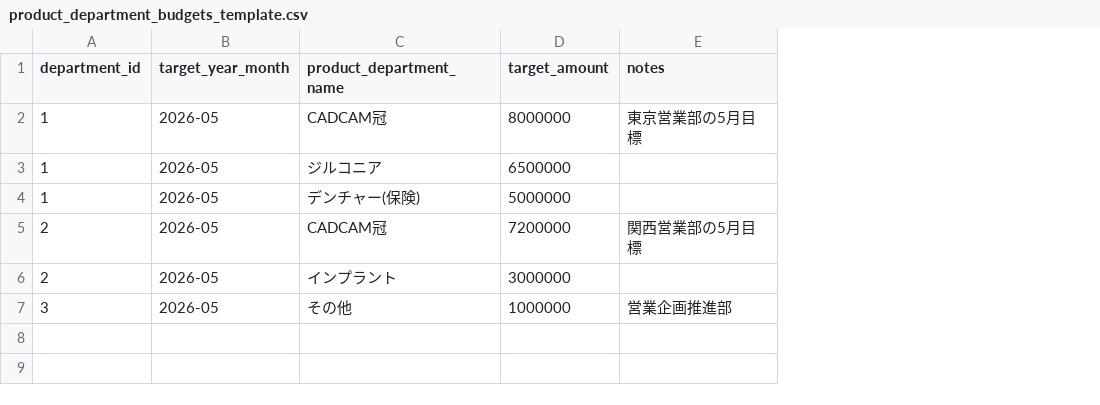
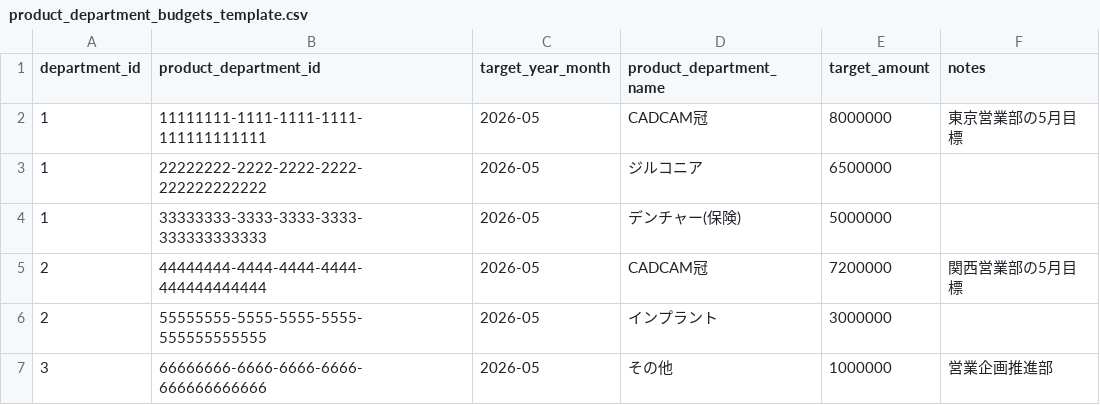
Before and after one commit to mystarz260116/KPI-Dashboard-Deal-Tracker, a CSV file: templates/product_department_budgets_template.csv, drawn as a sheet; the diff names each change by its address in the sheet, - before the commit and + after, or states it on an @@ line.

Commit message:
Use product department IDs for sales mapping

```diff
--- a/templates/product_department_budgets_template.csv
+++ b/templates/product_department_budgets_template.csv
+column B (product_department_id), rows 2-7: 11111111-1111-1111-1111-111111111111 | 22222222-2222-2222-2222-222222222222 | 33333333-3333-3333-3333-333333333333 | 44444444-4444-4444-4444-444444444444 | 55555555-5555-5555-5555-555555555555 | 66666666-6666-6666-6666-666666666666
```
Also changed, not shown: 3 other files.
